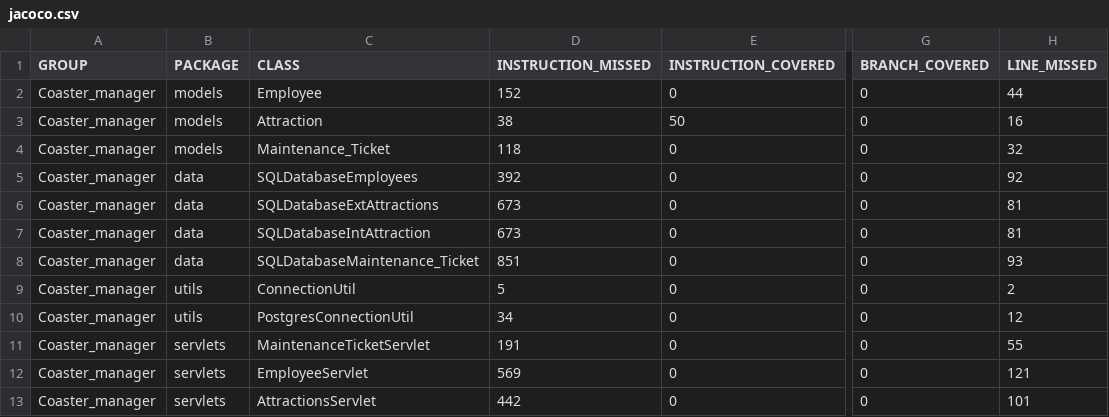
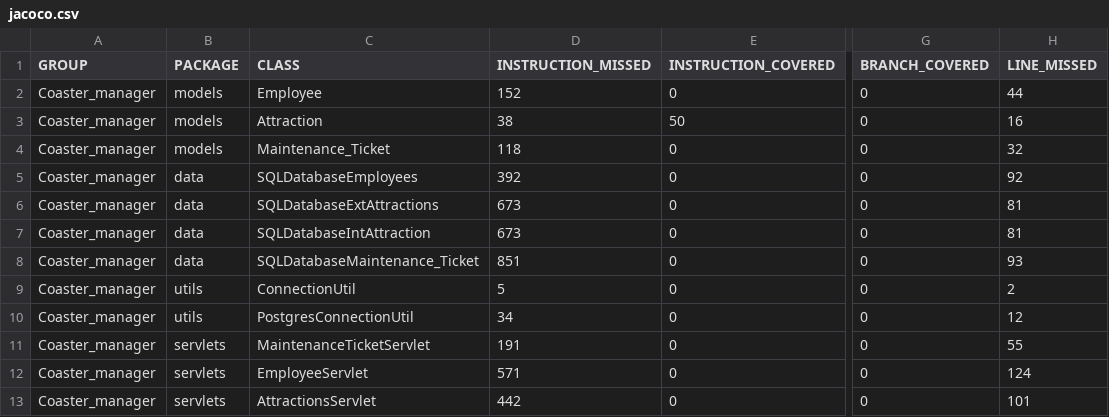
Before and after one commit to dlbroadwa/NewRevatureRepo, a CSV file: Coaster_manager/target/site/jacoco/jacoco.csv, drawn as a sheet; only a part is shown, gaps mark what is left out; the diff names each change by its address in the sheet, - before the commit and + after, or states it on an @@ line.

```diff
--- a/Coaster_manager/target/site/jacoco/jacoco.csv
+++ b/Coaster_manager/target/site/jacoco/jacoco.csv
-D12 (INSTRUCTION_MISSED): 569
+D12 (INSTRUCTION_MISSED): 571
-H12 (LINE_MISSED): 121
+H12 (LINE_MISSED): 124
```
Also changed, not shown: 14 other files.
